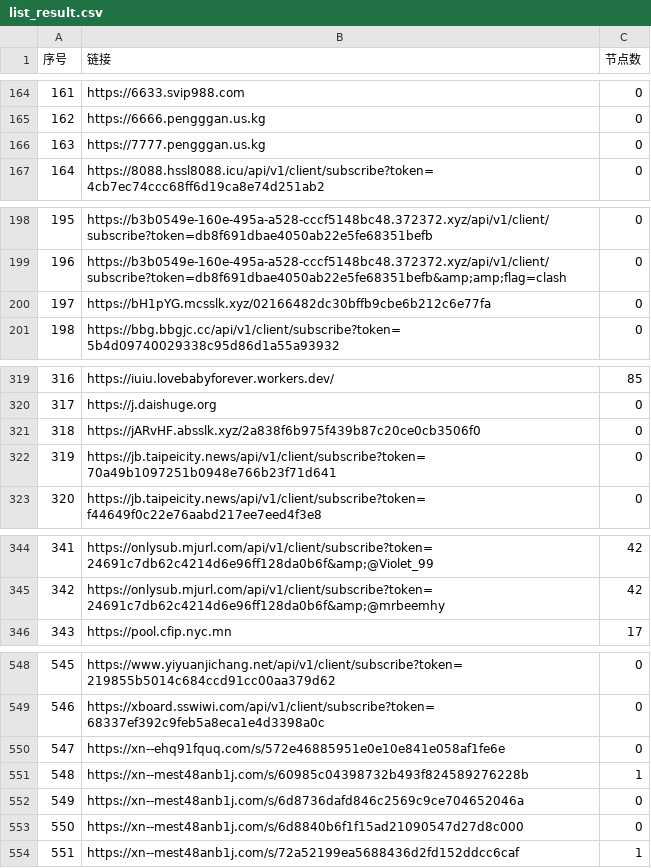
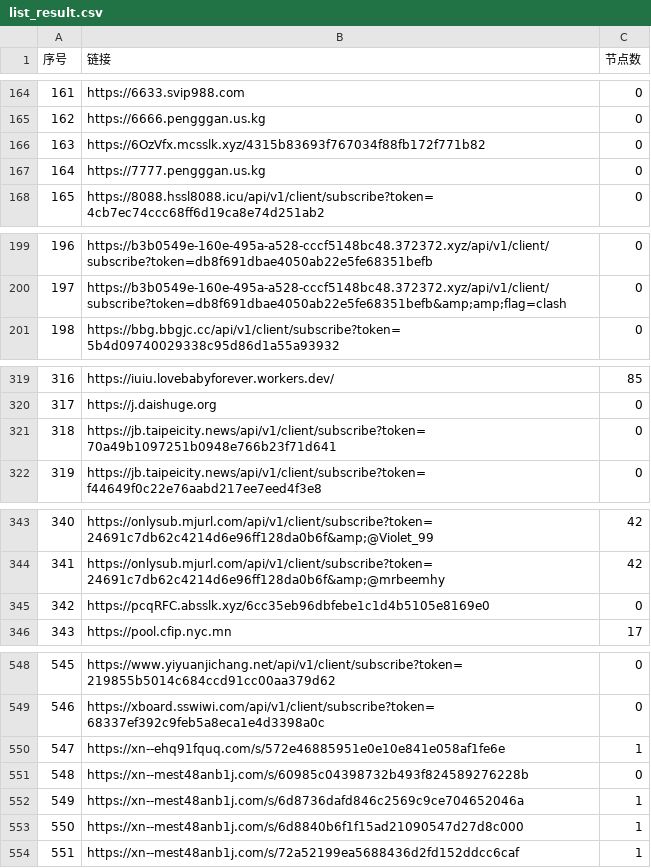
Before and after one commit to nariahlamb/NoMoreWalls, a CSV file: list_result.csv, drawn as a sheet; only a part is shown, gaps mark what is left out; removed rows and columns are numbered as before the commit, all else as after; the diff covers the shown part only; the diff names each change by its address in the sheet, - before the commit and + after, or states it on an @@ line.

```diff
--- a/list_result.csv
+++ b/list_result.csv
+row 166: 163 | https://6OzVfx.mcsslk.xyz/4315b83693f767034f88fb172f771b82 | 0
@@ column A (序号) renumbered between rows 167 and 344 @@
-row 200: 197 | https://bH1pYG.mcsslk.xyz/02166482dc30bffb9cbe6b212c6e77fa | 0
-row 321: 318 | https://jARvHF.absslk.xyz/2a838f6b975f439b87c20ce0cb3506f0 | 0
+row 345: 342 | https://pcqRFC.absslk.xyz/6cc35eb96dbfebe1c1d4b5105e8169e0 | 0
-C550 (节点数): 0
+C550 (节点数): 1
-C551 (节点数): 1
+C551 (节点数): 0
-C552:C553 (节点数): 0
+C552:C553 (节点数): 1
```
Also changed, not shown: 7 edited cells elsewhere in this file, 33 other files.
